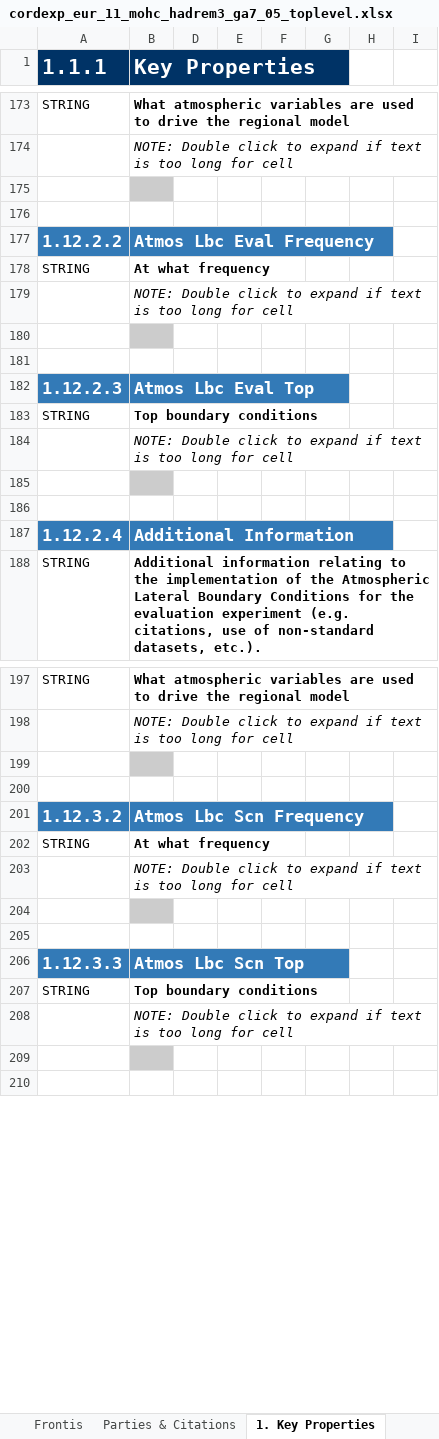
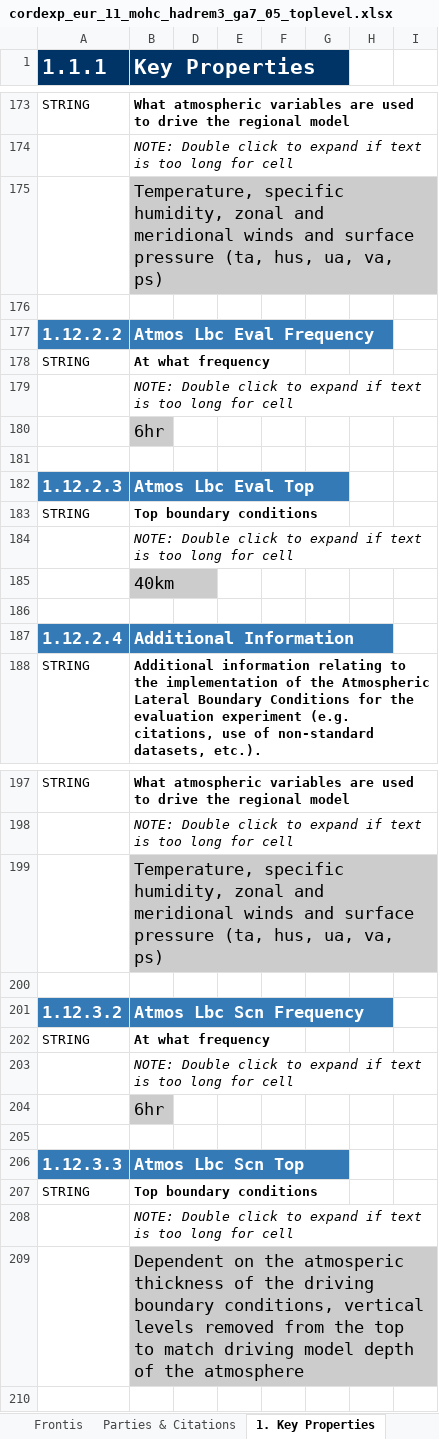
Before and after one commit to ES-DOC-INSTITUTIONAL/mohc, an Excel workbook: cordexp/models/mohc-hadrem3-ga7-05/cordexp_eur_11_mohc_hadrem3_ga7_05_toplevel.xlsx, sheet 1. Key Properties, drawn as a sheet; only a part is shown, gaps mark what is left out; values as stored, in another font and other column widths than the file's, no borders; the diff covers the shown part only; the diff names each change by its address in the sheet, - before the commit and + after, or states it on an @@ line.

```diff
--- a/cordexp/models/mohc-hadrem3-ga7-05/cordexp_eur_11_mohc_hadrem3_ga7_05_toplevel.xlsx (sheet 1. Key Properties)
+++ b/cordexp/models/mohc-hadrem3-ga7-05/cordexp_eur_11_mohc_hadrem3_ga7_05_toplevel.xlsx (sheet 1. Key Properties)
-B175 (Key Properties): (empty)
+B175 (Key Properties): Temperature, specific humidity, zonal and meridional winds and surface pressure (ta, hus, ua, va, ps)
-B180 (Key Properties): (empty)
+B180 (Key Properties): 6hr
-B185 (Key Properties): (empty)
+B185 (Key Properties): 40km
-B199 (Key Properties): (empty)
+B199 (Key Properties): Temperature, specific humidity, zonal and meridional winds and surface pressure (ta, hus, ua, va, ps)
-B204 (Key Properties): (empty)
+B204 (Key Properties): 6hr
-B209 (Key Properties): (empty)
+B209 (Key Properties): Dependent on the atmosperic thickness of the driving boundary conditions, vertical levels removed from the top to match driving model depth of the atmosphere
```
Also changed, not shown: 1 added row and 35 edited cells elsewhere in this sheet, sheet 2. Radiative Forcings, sheet Frontis, hidden cells.
